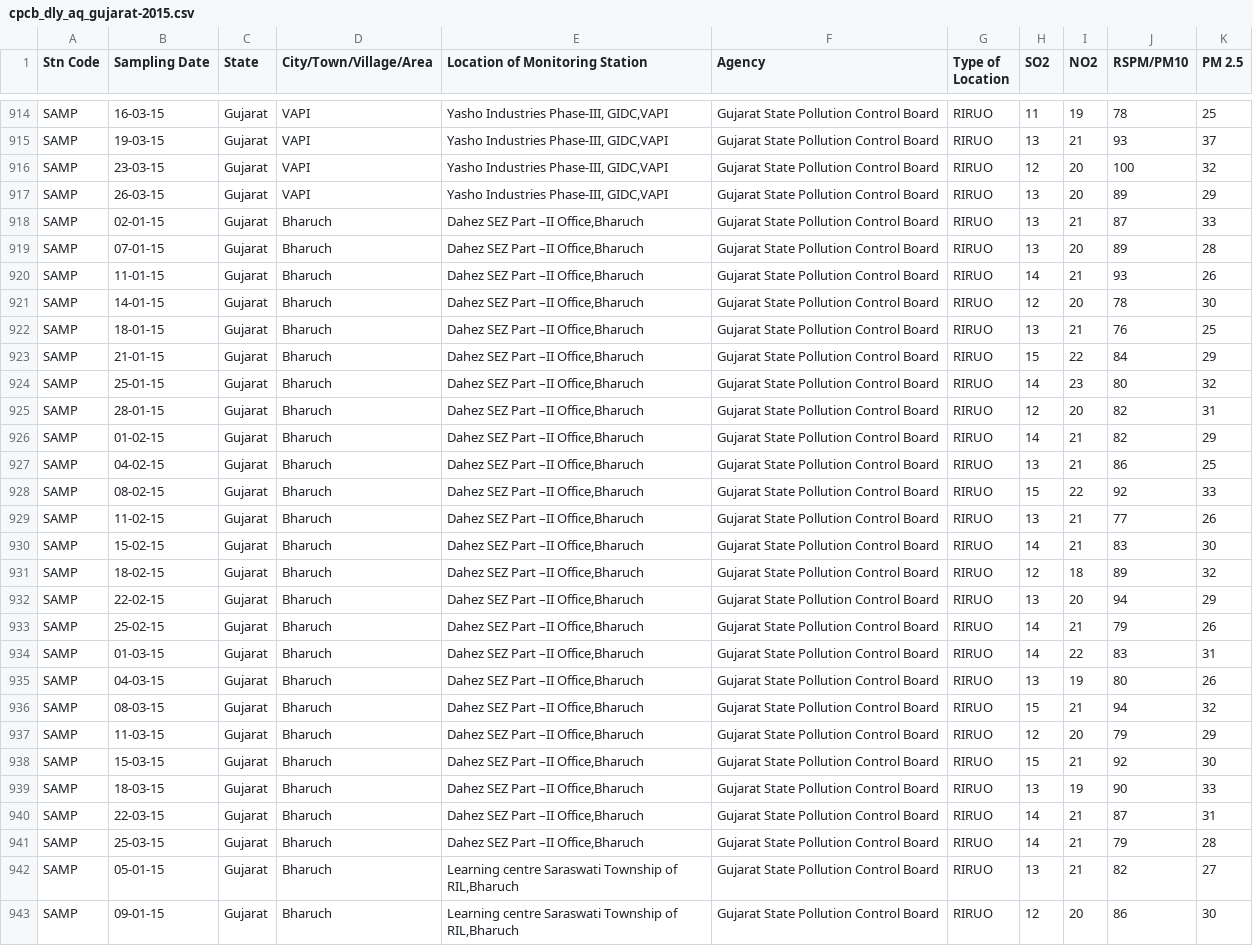
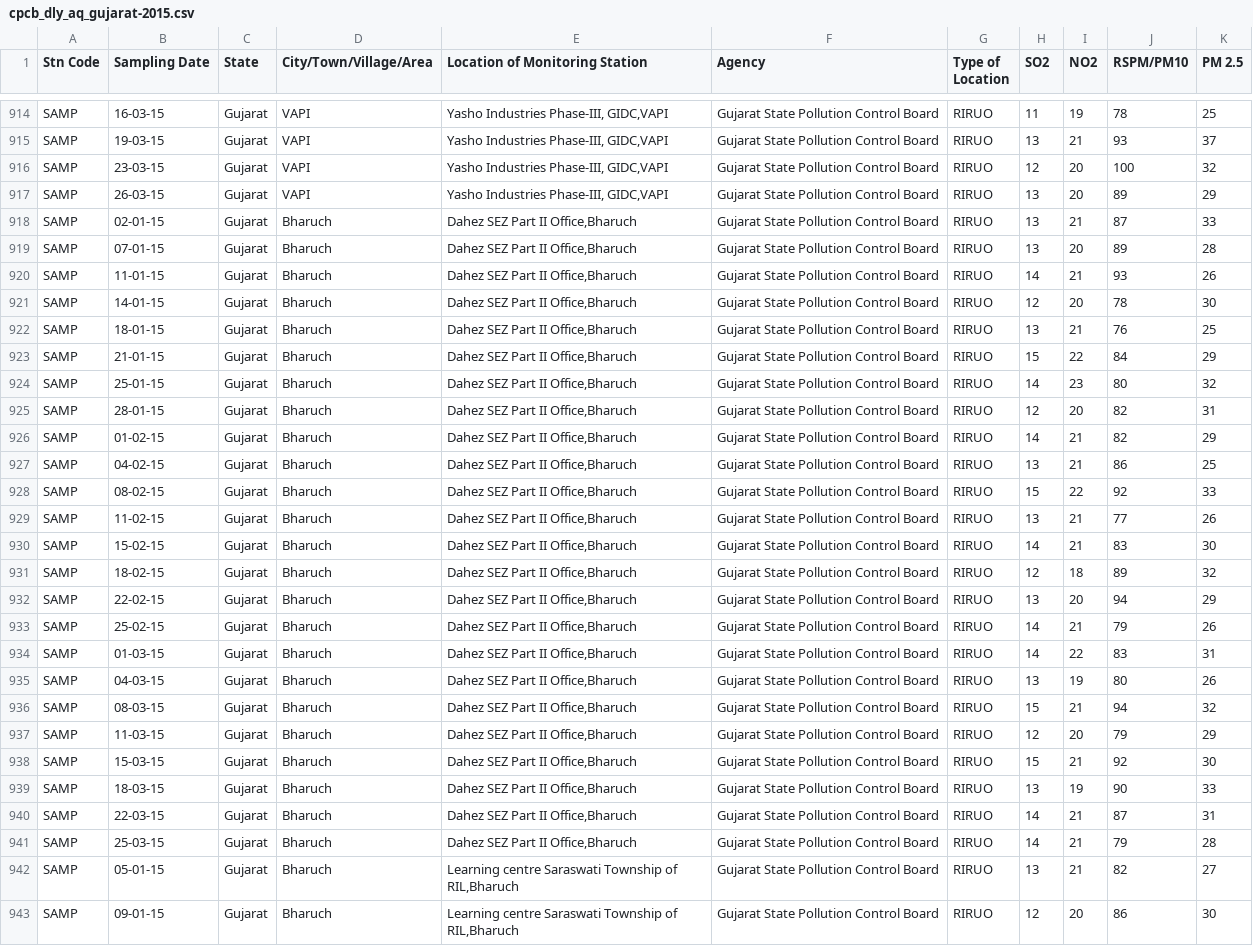
Before and after one commit to adarshm-26/Predicting-Anaemia-Occurrence, a CSV file: cpcb_dly_aq_gujarat-2015.csv, drawn as a sheet; only a part is shown, gaps mark what is left out; the diff names each change by its address in the sheet, - before the commit and + after, or states it on an @@ line.

```diff
--- a/cpcb_dly_aq_gujarat-2015.csv
+++ b/cpcb_dly_aq_gujarat-2015.csv
-E918:E941 (Location of Monitoring Station): Dahez SEZ Part –II Office,Bharuch
+E918:E941 (Location of Monitoring Station): Dahez SEZ Part II Office,Bharuch
```
Also changed, not shown: cpcb_dly_aq_mizoram-2015.csv, 1 other file.
